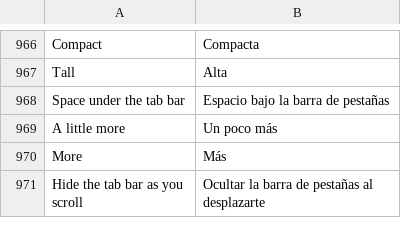
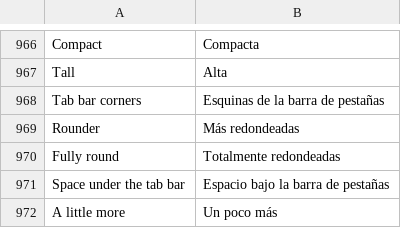
Before and after one commit to Aholicknight/HushGram, a TSV file: extensions/shared/library/src/main/l10n/es.tsv, drawn as a sheet; only a part is shown, gaps mark what is left out; the shorter side is filled out with more unchanged rows; the diff names each change by its address in the sheet, - before the commit and + after, or states it on an @@ line.

```diff
--- a/extensions/shared/library/src/main/l10n/es.tsv
+++ b/extensions/shared/library/src/main/l10n/es.tsv
+row 968: Tab bar corners | Esquinas de la barra de pestañas
+row 969: Rounder | Más redondeadas
+row 970: Fully round | Totalmente redondeadas
```
Also changed, not shown: extensions/shared/library/src/main/l10n/in.tsv, extensions/shared/library/src/main/l10n/it.tsv, 13 other files.
